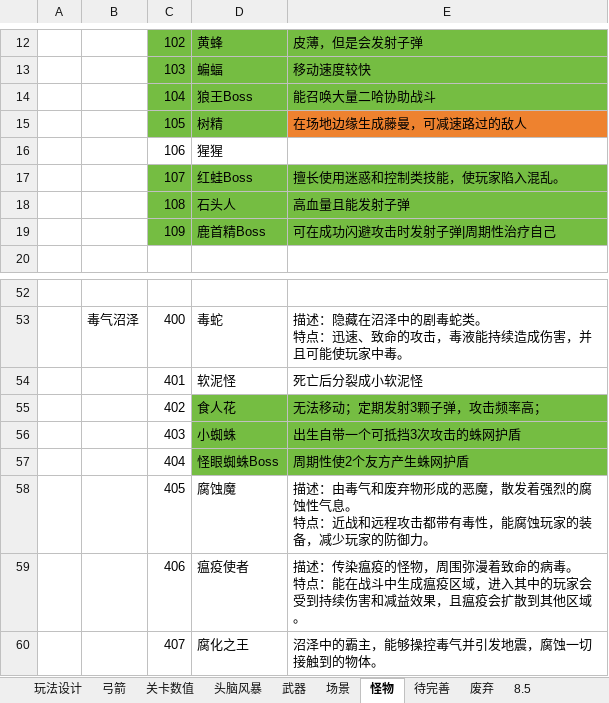
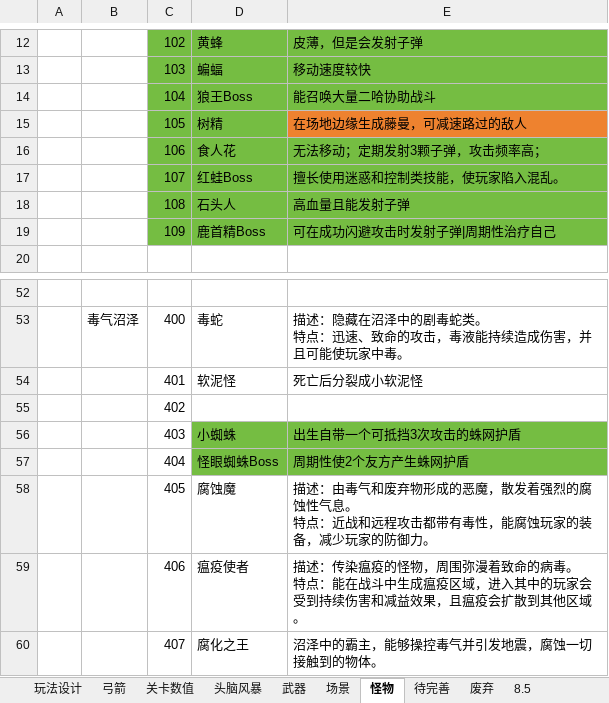
Before and after one commit to liujin-max/NeonWar, an Excel workbook: 表格/工作日志.xlsx, sheet 怪物, drawn as a sheet; only a part is shown, gaps mark what is left out; values as stored, in another font and other column widths than the file's, no borders; removed rows and columns are numbered as before the commit, all else as after; the diff names each change by its address in the sheet, - before the commit and + after, or states it on an @@ line.

```diff
--- a/表格/工作日志.xlsx (sheet 怪物)
+++ b/表格/工作日志.xlsx (sheet 怪物)
-row 16:  |  | 106 | 猩猩
+row 16:  |  | 106 | 食人花 | 无法移动；定期发射3颗子弹，攻击频率高；
-row 55:  |  | 402 | 食人花 | 无法移动；定期发射3颗子弹，攻击频率高；
+row 55:  |  | 402
```
Also changed, not shown: 21 other files.
